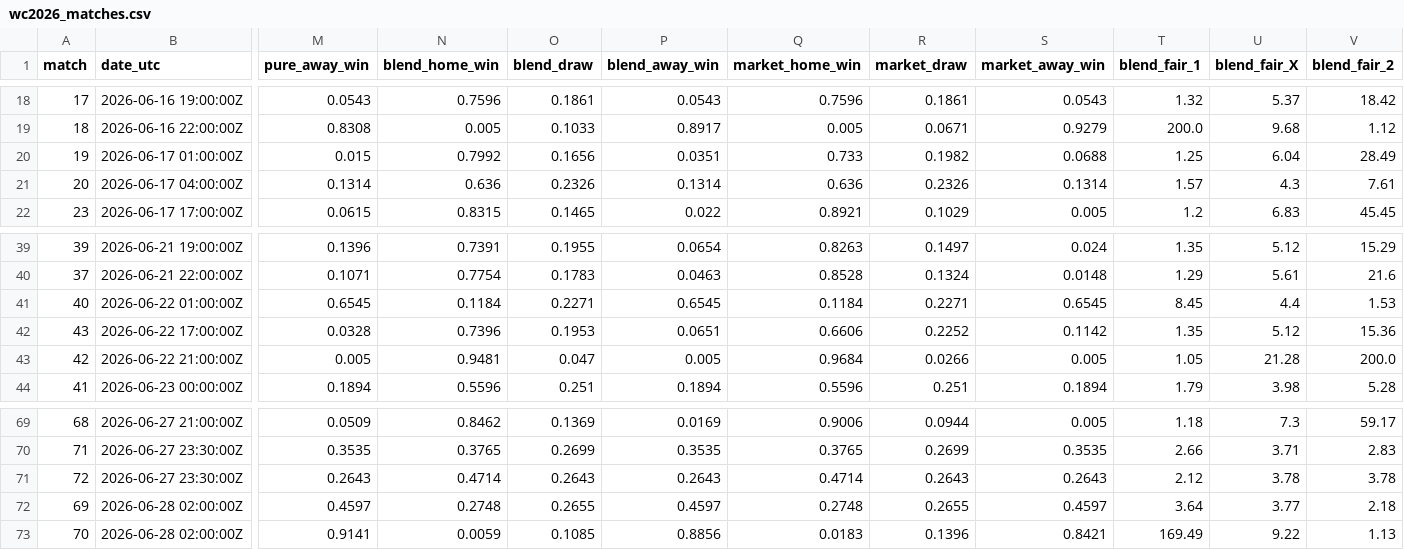
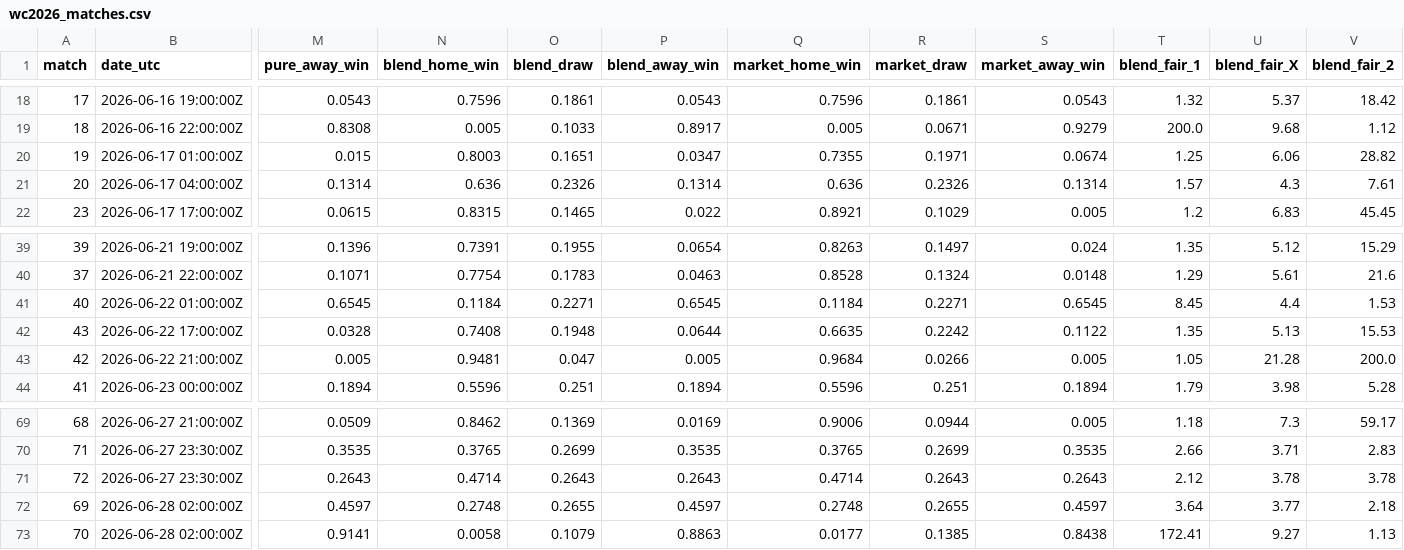
Before and after one commit to WildCamelHyperMedia/wc2026-model, a CSV file: wc2026_matches.csv, drawn as a sheet; only a part is shown, gaps mark what is left out; the diff names each change by its address in the sheet, - before the commit and + after, or states it on an @@ line.

```diff
--- a/wc2026_matches.csv
+++ b/wc2026_matches.csv
-N20 (blend_home_win): 0.7992
+N20 (blend_home_win): 0.8003
-O20 (blend_draw): 0.1656
+O20 (blend_draw): 0.1651
-P20 (blend_away_win): 0.0351
+P20 (blend_away_win): 0.0347
-Q20 (market_home_win): 0.733
+Q20 (market_home_win): 0.7355
-R20 (market_draw): 0.1982
+R20 (market_draw): 0.1971
-S20 (market_away_win): 0.0688
+S20 (market_away_win): 0.0674
-U20 (blend_fair_X): 6.04
+U20 (blend_fair_X): 6.06
-V20 (blend_fair_2): 28.49
+V20 (blend_fair_2): 28.82
-N42 (blend_home_win): 0.7396
+N42 (blend_home_win): 0.7408
-O42 (blend_draw): 0.1953
+O42 (blend_draw): 0.1948
-P42 (blend_away_win): 0.0651
+P42 (blend_away_win): 0.0644
-Q42 (market_home_win): 0.6606
+Q42 (market_home_win): 0.6635
-R42 (market_draw): 0.2252
+R42 (market_draw): 0.2242
-S42 (market_away_win): 0.1142
+S42 (market_away_win): 0.1122
-U42 (blend_fair_X): 5.12
+U42 (blend_fair_X): 5.13
-V42 (blend_fair_2): 15.36
+V42 (blend_fair_2): 15.53
-N73 (blend_home_win): 0.0059
+N73 (blend_home_win): 0.0058
-O73 (blend_draw): 0.1085
+O73 (blend_draw): 0.1079
-P73 (blend_away_win): 0.8856
+P73 (blend_away_win): 0.8863
-Q73 (market_home_win): 0.0183
+Q73 (market_home_win): 0.0177
-R73 (market_draw): 0.1396
+R73 (market_draw): 0.1385
-S73 (market_away_win): 0.8421
+S73 (market_away_win): 0.8438
-T73 (blend_fair_1): 169.49
+T73 (blend_fair_1): 172.41
-U73 (blend_fair_X): 9.22
+U73 (blend_fair_X): 9.27
```
Also changed, not shown: wc2026_results.csv, 7 other files.
